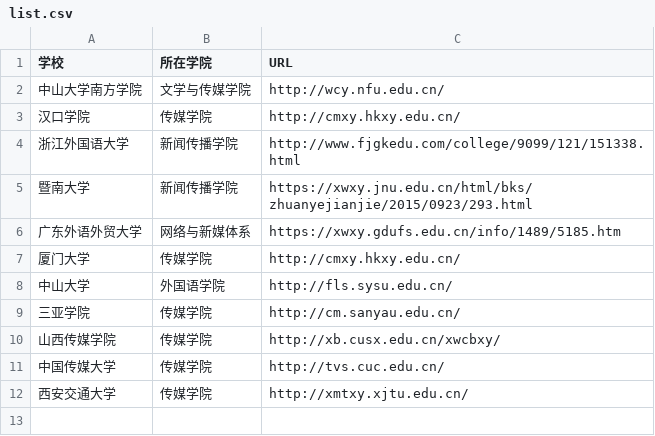
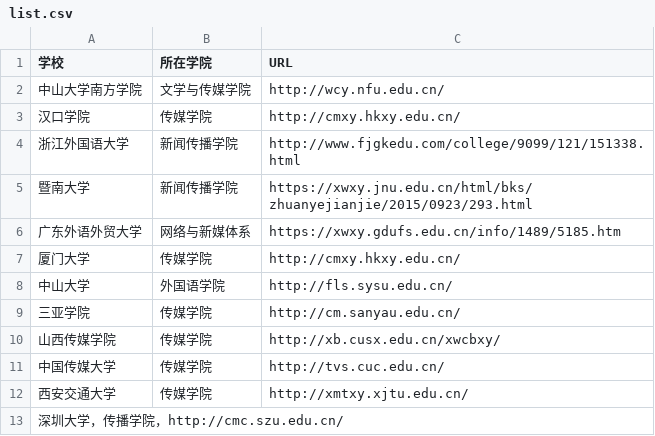
Before and after one commit to liushoushou-max/techcollab_20_final-2.g, a CSV file: list.csv, drawn as a sheet.

Commit message:
Update list.csv

```diff
--- a/list.csv
+++ b/list.csv
@@ -12 +12,2 @@
 西安交通大学,传媒学院,http://xmtxy.xjtu.edu.cn/
+深圳大学，传播学院，http://cmc.szu.edu.cn/
```
